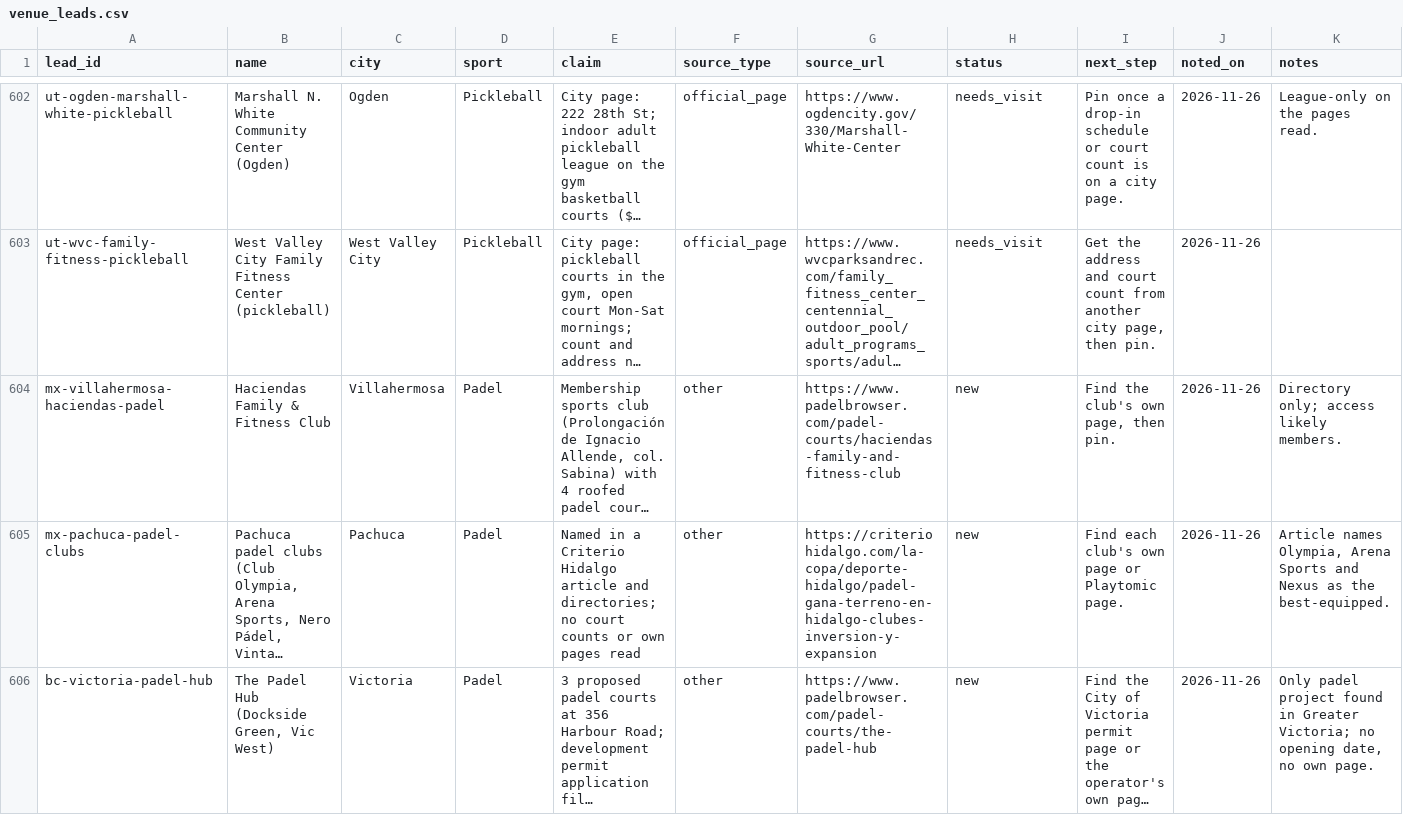
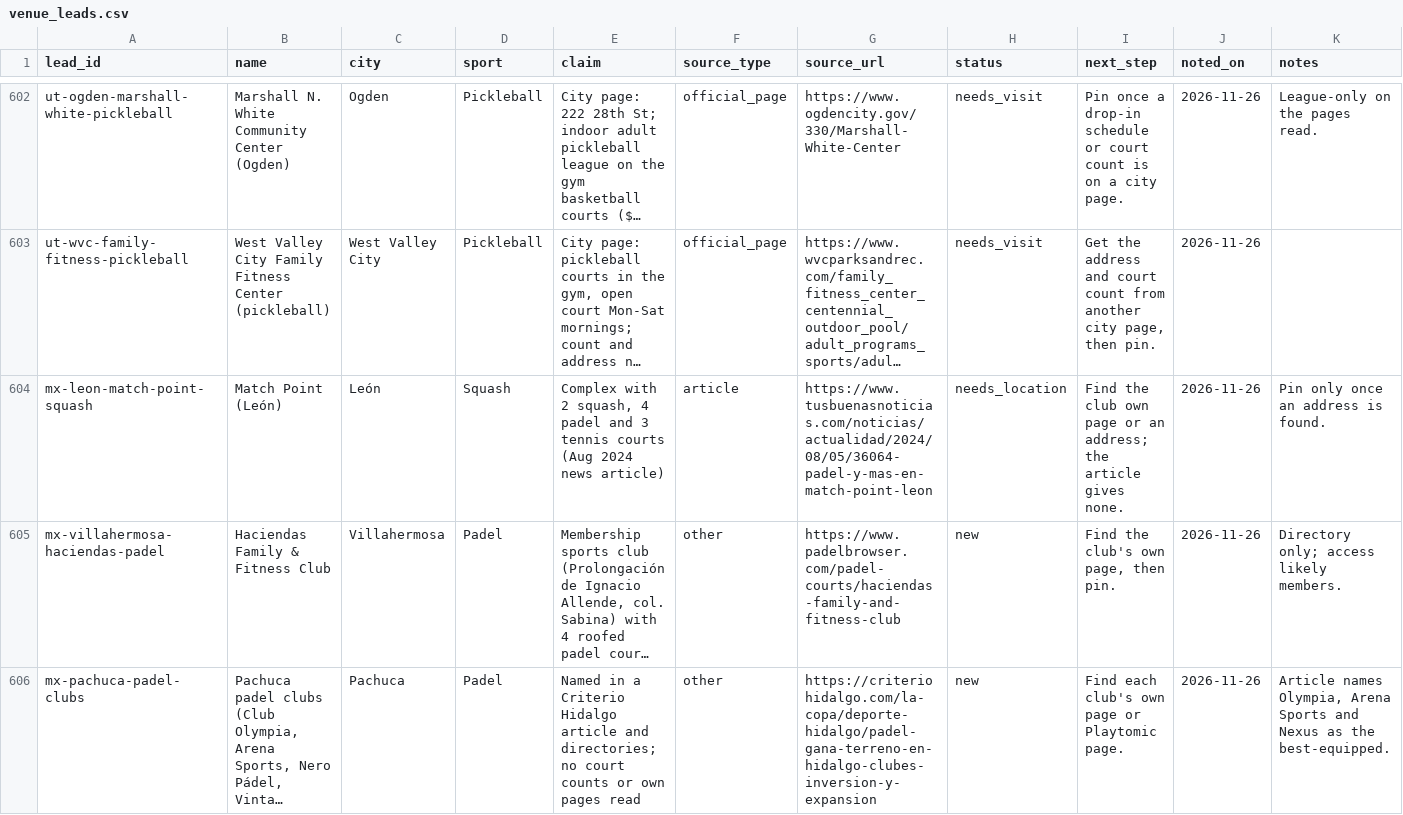
Before and after one commit to abov/courtconnect-ca, a CSV file: transform/seeds/venue_leads.csv, drawn as a sheet; only a part is shown, gaps mark what is left out; the shorter side is filled out with more unchanged rows; long unchanged cells end in …; rows hold the shown columns only; the diff names each change by its address in the sheet, - before the commit and + after, or states it on an @@ line.

Commit message:
Mexico wall-sports pass 1: León Match Point lead, log (#1025)

```diff
--- a/transform/seeds/venue_leads.csv
+++ b/transform/seeds/venue_leads.csv
+row 604: mx-leon-match-point-squash | Match Point (León) | León | Squash | Complex with 2 squash, 4 padel and 3 tennis courts (Aug 2024 news article) | article | https://www.tusbuenasnoticias.com/noticias/actualidad/2024/08/05/36064-padel-y-mas-en-match-point-leon | needs_location | Find the club own page or an address; the article gives none. | 2026-11-26 | Pin only once an address is found.
```
Also changed, not shown: 1 other file.
